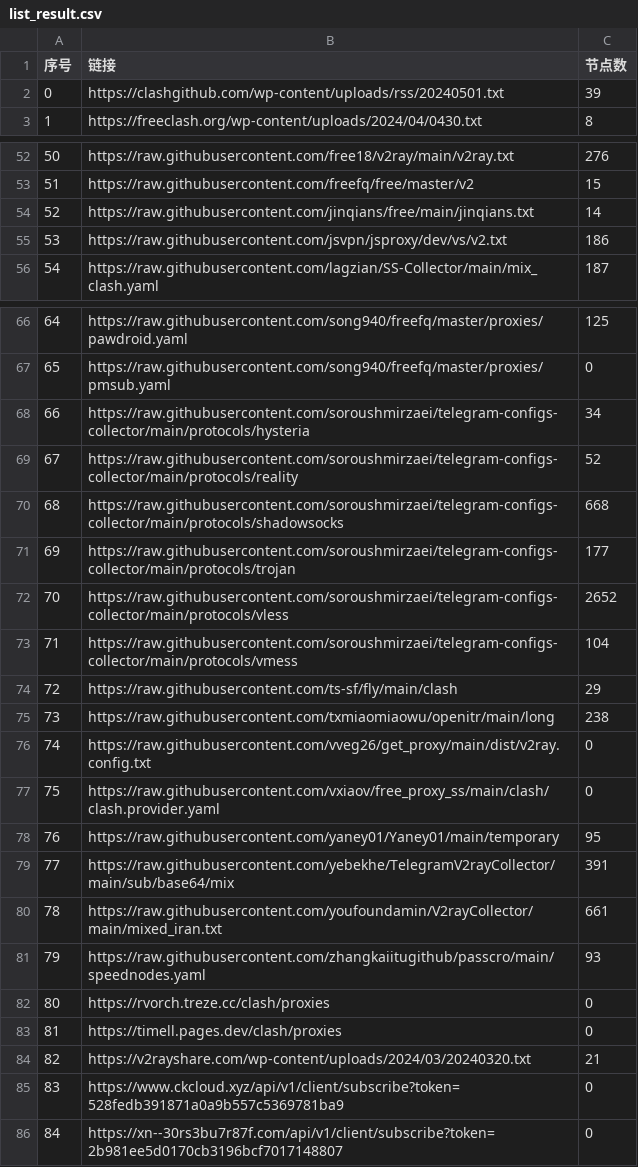
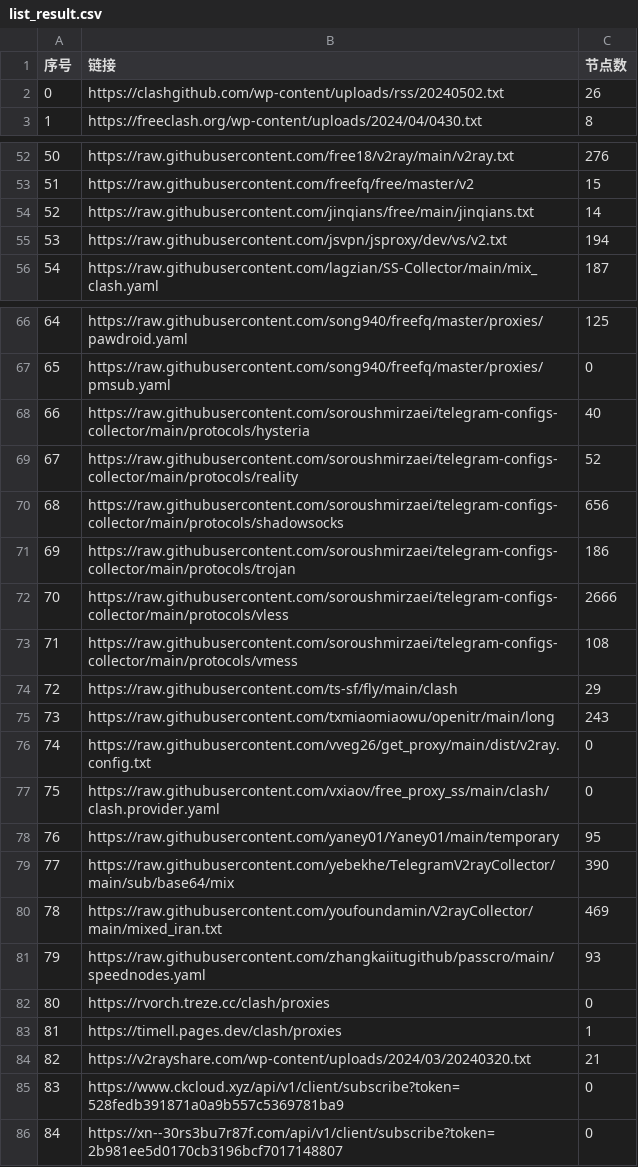
Before and after one commit to txmiaomiaowu/openitr, a CSV file: list_result.csv, drawn as a sheet; only a part is shown, gaps mark what is left out; the diff covers the shown part only.

```diff
--- a/list_result.csv
+++ b/list_result.csv
@@ -1,3 +1,3 @@
 序号,链接,节点数
-0,https://clashgithub.com/wp-content/uploads/rss/20240501.txt,39
+0,https://clashgithub.com/wp-content/uploads/rss/20240502.txt,26
 1,https://freeclash.org/wp-content/uploads/2024/04/0430.txt,8
@@ -54,3 +54,3 @@
 52,https://raw.githubusercontent.com/jinqians/free/main/jinqians.txt,14
-53,https://raw.githubusercontent.com/jsvpn/jsproxy/dev/vs/v2.txt,186
+53,https://raw.githubusercontent.com/jsvpn/jsproxy/dev/vs/v2.txt,194
 54,https://raw.githubusercontent.com/lagzian/SS-Collector/main/mix_clash.yaml,187
@@ -67,10 +67,10 @@
 65,https://raw.githubusercontent.com/song940/freefq/master/proxies/pmsub.yaml,0
-66,https://raw.githubusercontent.com/soroushmirzaei/telegram-configs-collector/main/protocols/hysteria,34
+66,https://raw.githubusercontent.com/soroushmirzaei/telegram-configs-collector/main/protocols/hysteria,40
 67,https://raw.githubusercontent.com/soroushmirzaei/telegram-configs-collector/main/protocols/reality,52
-68,https://raw.githubusercontent.com/soroushmirzaei/telegram-configs-collector/main/protocols/shadowsocks,668
-69,https://raw.githubusercontent.com/soroushmirzaei/telegram-configs-collector/main/protocols/trojan,177
-70,https://raw.githubusercontent.com/soroushmirzaei/telegram-configs-collector/main/protocols/vless,2652
-71,https://raw.githubusercontent.com/soroushmirzaei/telegram-configs-collector/main/protocols/vmess,104
+68,https://raw.githubusercontent.com/soroushmirzaei/telegram-configs-collector/main/protocols/shadowsocks,656
+69,https://raw.githubusercontent.com/soroushmirzaei/telegram-configs-collector/main/protocols/trojan,186
+70,https://raw.githubusercontent.com/soroushmirzaei/telegram-configs-collector/main/protocols/vless,2666
+71,https://raw.githubusercontent.com/soroushmirzaei/telegram-configs-collector/main/protocols/vmess,108
 72,https://raw.githubusercontent.com/ts-sf/fly/main/clash,29
-73,https://raw.githubusercontent.com/txmiaomiaowu/openitr/main/long,238
+73,https://raw.githubusercontent.com/txmiaomiaowu/openitr/main/long,243
 74,https://raw.githubusercontent.com/vveg26/get_proxy/main/dist/v2ray.config.txt,0
@@ -78,7 +78,7 @@
 76,https://raw.githubusercontent.com/yaney01/Yaney01/main/temporary,95
-77,https://raw.githubusercontent.com/yebekhe/TelegramV2rayCollector/main/sub/base64/mix,391
-78,https://raw.githubusercontent.com/youfoundamin/V2rayCollector/main/mixed_iran.txt,661
+77,https://raw.githubusercontent.com/yebekhe/TelegramV2rayCollector/main/sub/base64/mix,390
+78,https://raw.githubusercontent.com/youfoundamin/V2rayCollector/main/mixed_iran.txt,469
 79,https://raw.githubusercontent.com/zhangkaiitugithub/passcro/main/speednodes.yaml,93
 80,https://rvorch.treze.cc/clash/proxies,0
-81,https://timell.pages.dev/clash/proxies,0
+81,https://timell.pages.dev/clash/proxies,1
 82,https://v2rayshare.com/wp-content/uploads/2024/03/20240320.txt,21
```
Also changed, not shown: 26 edited cells elsewhere in this file, 18 other files.
